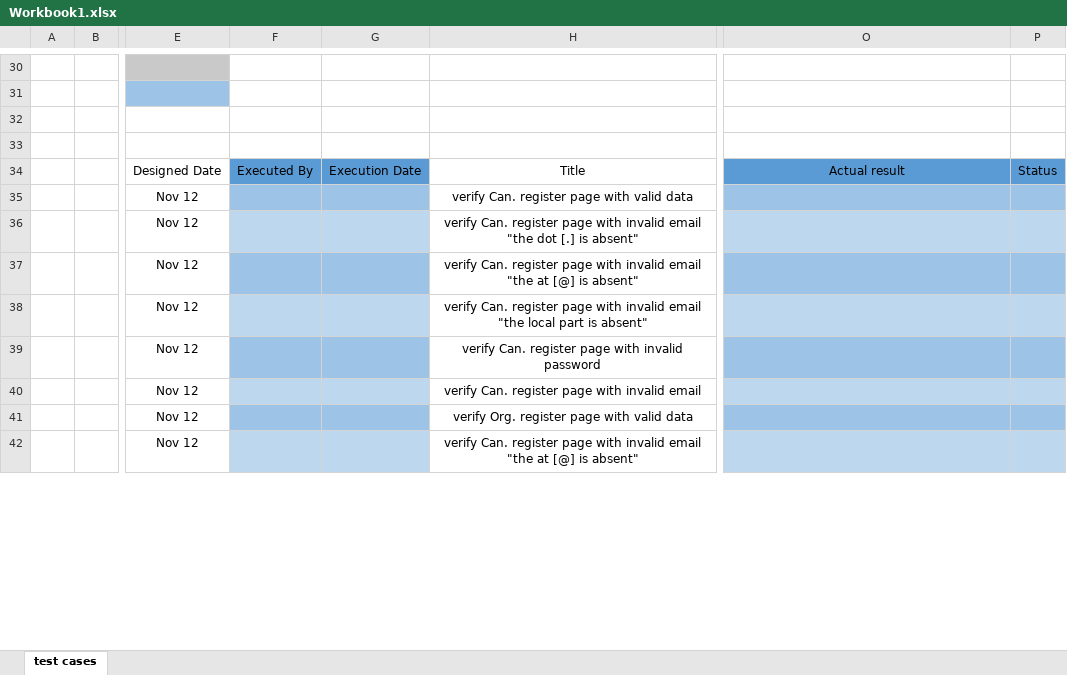
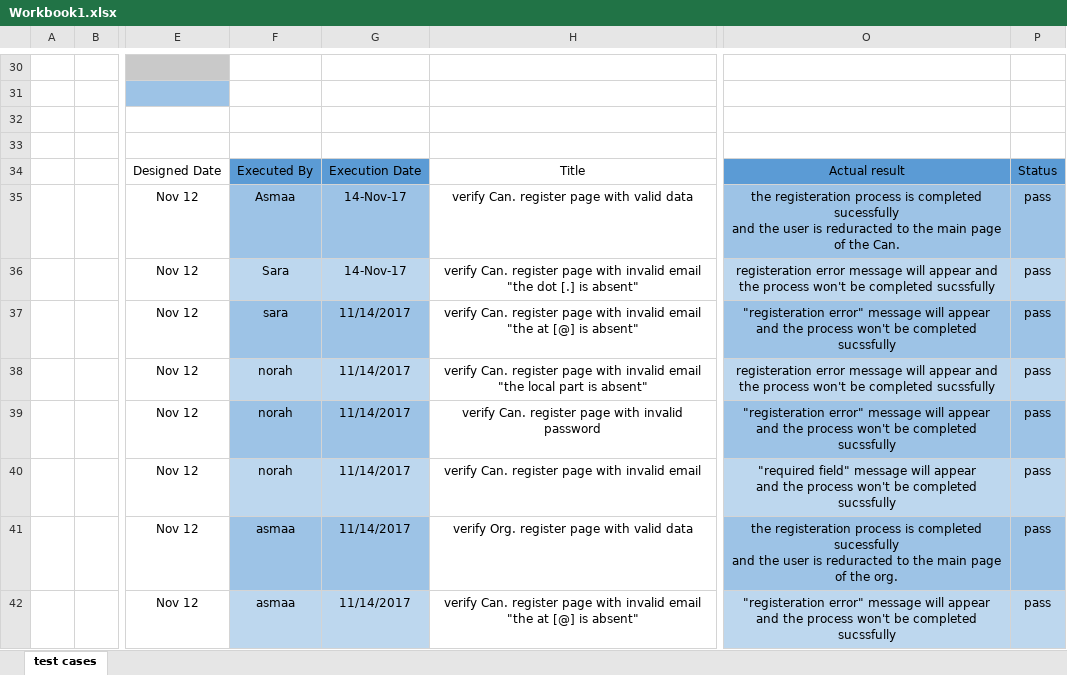
Before and after one commit to norahK/444SWE-Project, an Excel workbook: TestCases for G#2/Workbook1.xlsx, sheet test cases, drawn as a sheet; only a part is shown, gaps mark what is left out; values as stored, in another font and other column widths than the file's, no borders; table styles not drawn; ↵ is a line break in a cell; the diff covers the shown part only; the diff names each change by its address in the sheet, - before the commit and + after, or states it on an @@ line.

```diff
--- a/TestCases for G#2/Workbook1.xlsx (sheet test cases)
+++ b/TestCases for G#2/Workbook1.xlsx (sheet test cases)
-F35: (empty)
+F35: Asmaa
-G35:G36: (empty)
+G35:G36: 14-Nov-17
-O35: (empty)
+O35: the registeration process is completed sucessfully ↵ and the user is reduracted to the main page of the Can.
-P35:P42: (empty)
+P35:P42: pass
-F36: (empty)
+F36: Sara
-O36: (empty)
+O36: registeration error message will appear and the process won't be completed sucssfully
-F37: (empty)
+F37: sara
-G37:G42: (empty)
+G37:G42: 11/14/2017
-O37: (empty)
+O37: "registeration error" message will appear and the process won't be completed sucssfully
-F38:F40: (empty)
+F38:F40: norah
-O38: (empty)
+O38: registeration error message will appear and the process won't be completed sucssfully
-O39: (empty)
+O39: "registeration error" message will appear and the process won't be completed sucssfully
-O40: (empty)
+O40: "required field" message will appear ↵ and the process won't be completed sucssfully
-F41:F42: (empty)
+F41:F42: asmaa
-O41: (empty)
+O41: the registeration process is completed sucessfully ↵ and the user is reduracted to the main page of the org.
-O42: (empty)
+O42: "registeration error" message will appear ↵ and the process won't be completed sucssfully
```
Also changed, not shown: 2 removed rows and 45 edited cells elsewhere in this sheet, 3 other files.
